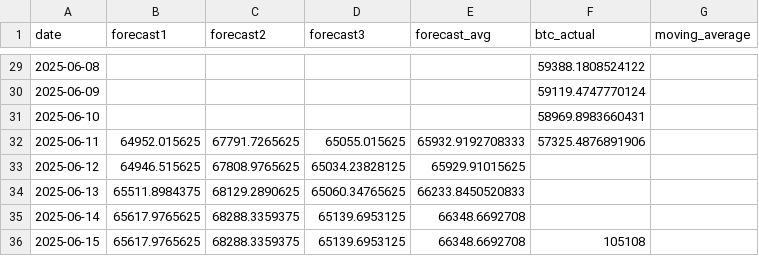
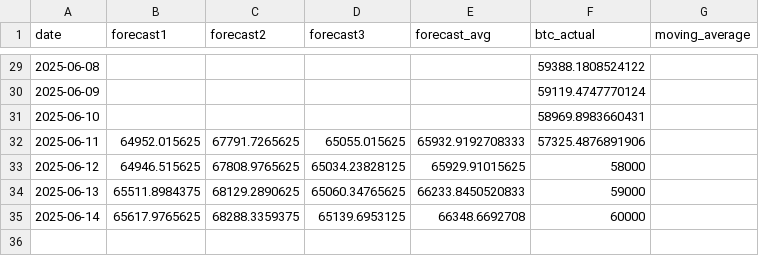
Before and after one commit to kaikasekai/cadu, a CSV file: data.csv, drawn as a sheet; only a part is shown, gaps mark what is left out.

Commit message:
Add files via upload

```diff
--- a/data.csv
+++ b/data.csv
@@ -32,5 +32,4 @@ date,forecast1,forecast2,forecast3,forecast_avg,btc_actual,moving_average
 2025-06-11,64952.015625,67791.7265625,65055.015625,65932.9192708333,57325.4876891906,
-2025-06-12,64946.515625,67808.9765625,65034.23828125,65929.91015625,,
-2025-06-13,65511.8984375,68129.2890625,65060.34765625,66233.8450520833,,
-2025-06-14,65617.9765625,68288.3359375,65139.6953125,66348.6692708,,
-2025-06-15,65617.9765625,68288.3359375,65139.6953125,66348.6692708,105108,
+2025-06-12,64946.515625,67808.9765625,65034.23828125,65929.91015625,58000,
+2025-06-13,65511.8984375,68129.2890625,65060.34765625,66233.8450520833,59000,
+2025-06-14,65617.9765625,68288.3359375,65139.6953125,66348.6692708,60000,
```
